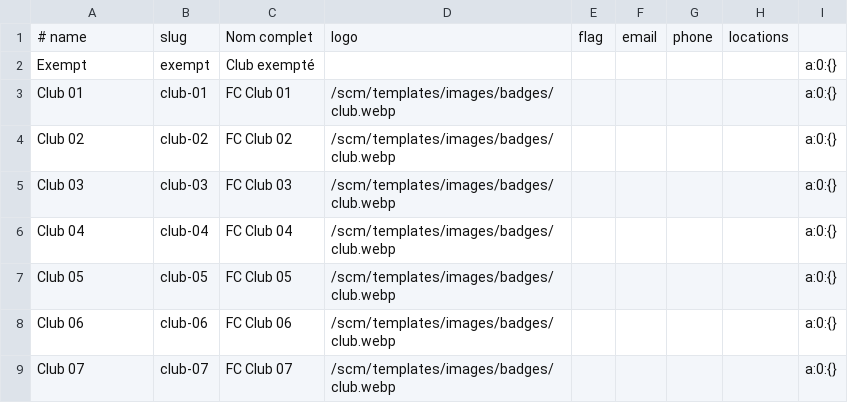
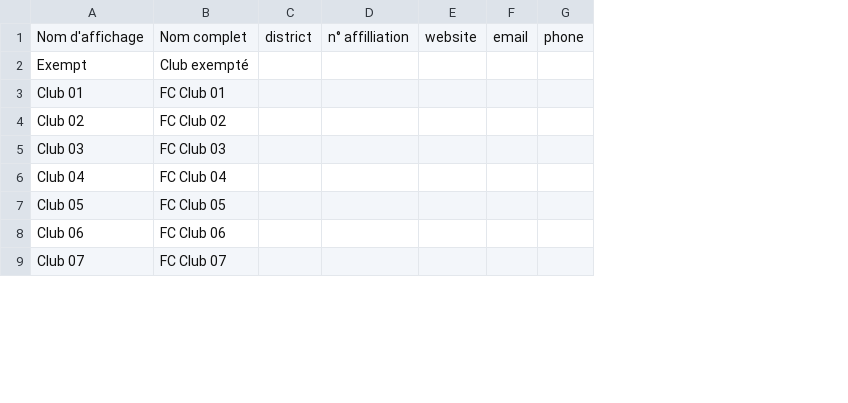
Before and after one commit to babsolune/b.boost.mod, a CSV file: scmtools/csv/clubs.csv, drawn as a sheet; only a part is shown; removed rows and columns are numbered as before the commit, all else as after; the diff names each change by its address in the sheet, - before the commit and + after, or states it on an @@ line.

```diff
--- a/scmtools/csv/clubs.csv
+++ b/scmtools/csv/clubs.csv
-column B, rows 1-9: slug | exempt | club-01 | club-02 | club-03 | club-04 | club-05 | club-06 | club-07
-column D, rows 1-9: logo |  | /scm/templates/images/badges/club.webp | /scm/templates/images/badges/club.webp | /scm/templates/images/badges/club.webp | /scm/templates/images/badges/club.webp | /scm/templates/images/badges/club.webp | /scm/templates/images/badges/club.webp | /scm/templates/images/badges/club.webp
-column E, row 1: flag
+column C, row 1: district
+column D, row 1: n° affilliation
+column E, row 1: website
-column H, row 1: locations
-column I, rows 2-9: all a:0:{}
-A1: # name
+A1: Nom d'affichage
```
Also changed, not shown: 4 other files.
